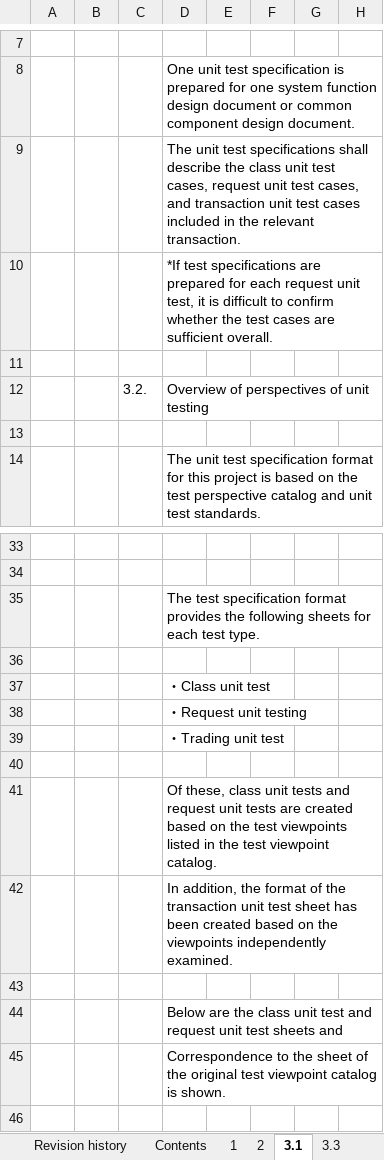
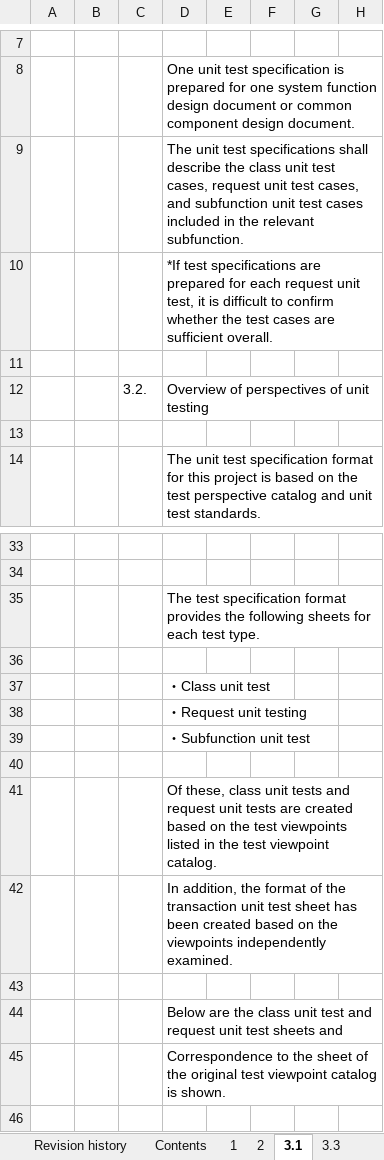
Before and after one commit to Fintan-contents/nablarch-system-development-guide, an Excel workbook: en/Sample_Project/Design_Document/A1_Project_Management_System/020_Architecture_Design/020_Development_Standards/020_Test_Standards/Unit_Test_Standard.xlsx, sheet 3.1, drawn as a sheet; only a part is shown, gaps mark what is left out; values as stored, in another font and other column widths than the file's, no borders; charts and pictures not drawn; the diff names each change by its address in the sheet, - before the commit and + after, or states it on an @@ line.

```diff
--- a/en/Sample_Project/Design_Document/A1_Project_Management_System/020_Architecture_Design/020_Development_Standards/020_Test_Standards/Unit_Test_Standard.xlsx (sheet 3.1)
+++ b/en/Sample_Project/Design_Document/A1_Project_Management_System/020_Architecture_Design/020_Development_Standards/020_Test_Standards/Unit_Test_Standard.xlsx (sheet 3.1)
-D9: …cases, and transaction unit test cases included in the relevant transaction.
+D9: …cases, and subfunction unit test cases included in the relevant subfunction.
-D39: ・Trading unit test
+D39: ・Subfunction unit test
```
Also changed, not shown: sheet 2, charts or pictures.
